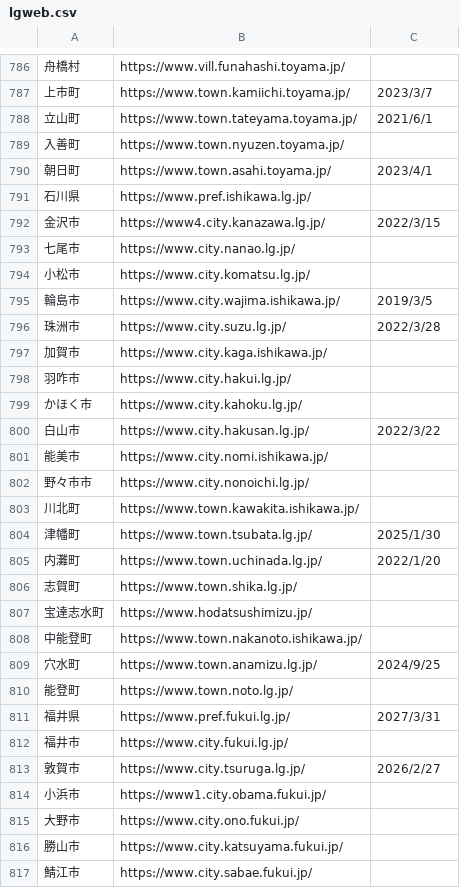
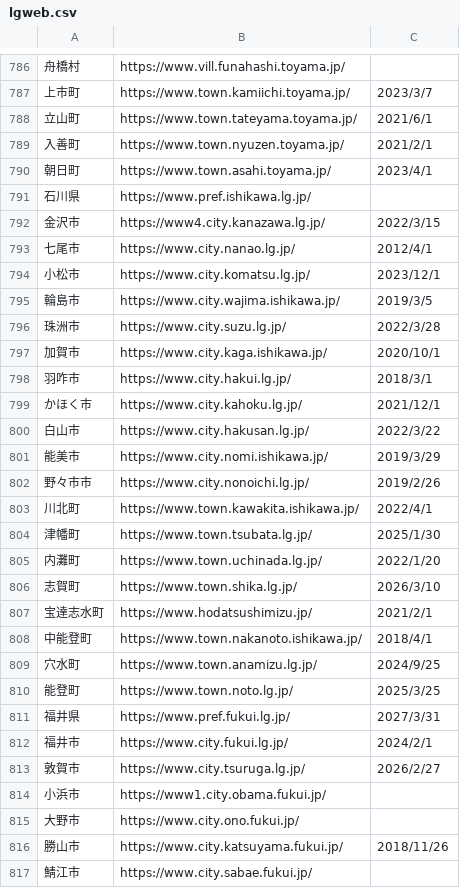
Before and after one commit to weblabo/lgweb-cms-checker, a CSV file: lgweb.csv, drawn as a sheet; only a part is shown, gaps mark what is left out; the diff covers the shown part only.

```diff
--- a/lgweb.csv
+++ b/lgweb.csv
@@ -788,3 +788,3 @@
 立山町,https://www.town.tateyama.toyama.jp/,2021/6/1
-入善町,https://www.town.nyuzen.toyama.jp/,
+入善町,https://www.town.nyuzen.toyama.jp/,2021/2/1
 朝日町,https://www.town.asahi.toyama.jp/,2023/4/1
@@ -792,22 +792,22 @@
 金沢市,https://www4.city.kanazawa.lg.jp/,2022/3/15
-七尾市,https://www.city.nanao.lg.jp/,
-小松市,https://www.city.komatsu.lg.jp/,
+七尾市,https://www.city.nanao.lg.jp/,2012/4/1
+小松市,https://www.city.komatsu.lg.jp/,2023/12/1
 輪島市,https://www.city.wajima.ishikawa.jp/,2019/3/5
 珠洲市,https://www.city.suzu.lg.jp/,2022/3/28
-加賀市,https://www.city.kaga.ishikawa.jp/,
-羽咋市,https://www.city.hakui.lg.jp/,
-かほく市,https://www.city.kahoku.lg.jp/,
+加賀市,https://www.city.kaga.ishikawa.jp/,2020/10/1
+羽咋市,https://www.city.hakui.lg.jp/,2018/3/1
+かほく市,https://www.city.kahoku.lg.jp/,2021/12/1
 白山市,https://www.city.hakusan.lg.jp/,2022/3/22
-能美市,https://www.city.nomi.ishikawa.jp/,
-野々市市,https://www.city.nonoichi.lg.jp/,
-川北町,https://www.town.kawakita.ishikawa.jp/,
+能美市,https://www.city.nomi.ishikawa.jp/,2019/3/29
+野々市市,https://www.city.nonoichi.lg.jp/,2019/2/26
+川北町,https://www.town.kawakita.ishikawa.jp/,2022/4/1
 津幡町,https://www.town.tsubata.lg.jp/,2025/1/30
 内灘町,https://www.town.uchinada.lg.jp/,2022/1/20
-志賀町,https://www.town.shika.lg.jp/,
-宝達志水町,https://www.hodatsushimizu.jp/,
-中能登町,https://www.town.nakanoto.ishikawa.jp/,
+志賀町,https://www.town.shika.lg.jp/,2026/3/10
+宝達志水町,https://www.hodatsushimizu.jp/,2021/2/1
+中能登町,https://www.town.nakanoto.ishikawa.jp/,2018/4/1
 穴水町,https://www.town.anamizu.lg.jp/,2024/9/25
-能登町,https://www.town.noto.lg.jp/,
+能登町,https://www.town.noto.lg.jp/,2025/3/25
 福井県,https://www.pref.fukui.lg.jp/,2027/3/31
-福井市,https://www.city.fukui.lg.jp/,
+福井市,https://www.city.fukui.lg.jp/,2024/2/1
 敦賀市,https://www.city.tsuruga.lg.jp/,2026/2/27
@@ -815,3 +815,3 @@
 大野市,https://www.city.ono.fukui.jp/,
-勝山市,https://www.city.katsuyama.fukui.jp/,
+勝山市,https://www.city.katsuyama.fukui.jp/,2018/11/26
 鯖江市,https://www.city.sabae.fukui.jp/,
```
Also changed, not shown: 96 edited cells elsewhere in this file, 1 other file.
